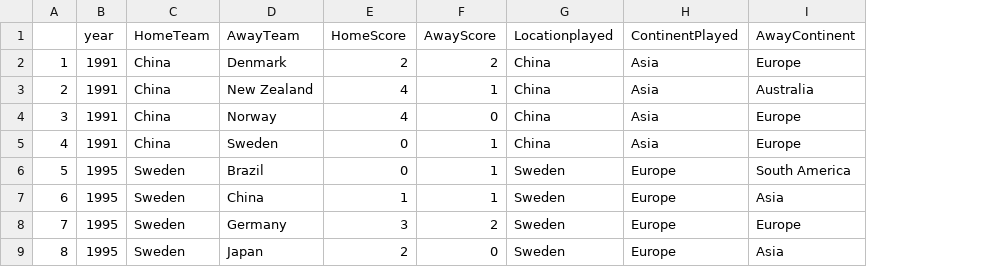
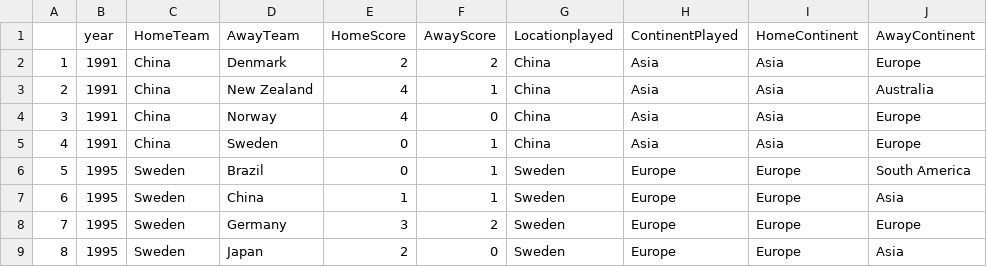
Before and after one commit to maddiekerlin/Sports-Analytics-Womens-World-Cup, a CSV file: WomensWCHomeMatches.csv, drawn as a sheet; only a part is shown; the diff names each change by its address in the sheet, - before the commit and + after, or states it on an @@ line.

Commit message:
Add files via upload

```diff
--- a/WomensWCHomeMatches.csv
+++ b/WomensWCHomeMatches.csv
+column I (HomeContinent), rows 2-9: Asia | Asia | Asia | Asia | Europe | Europe | Europe | Europe
```
